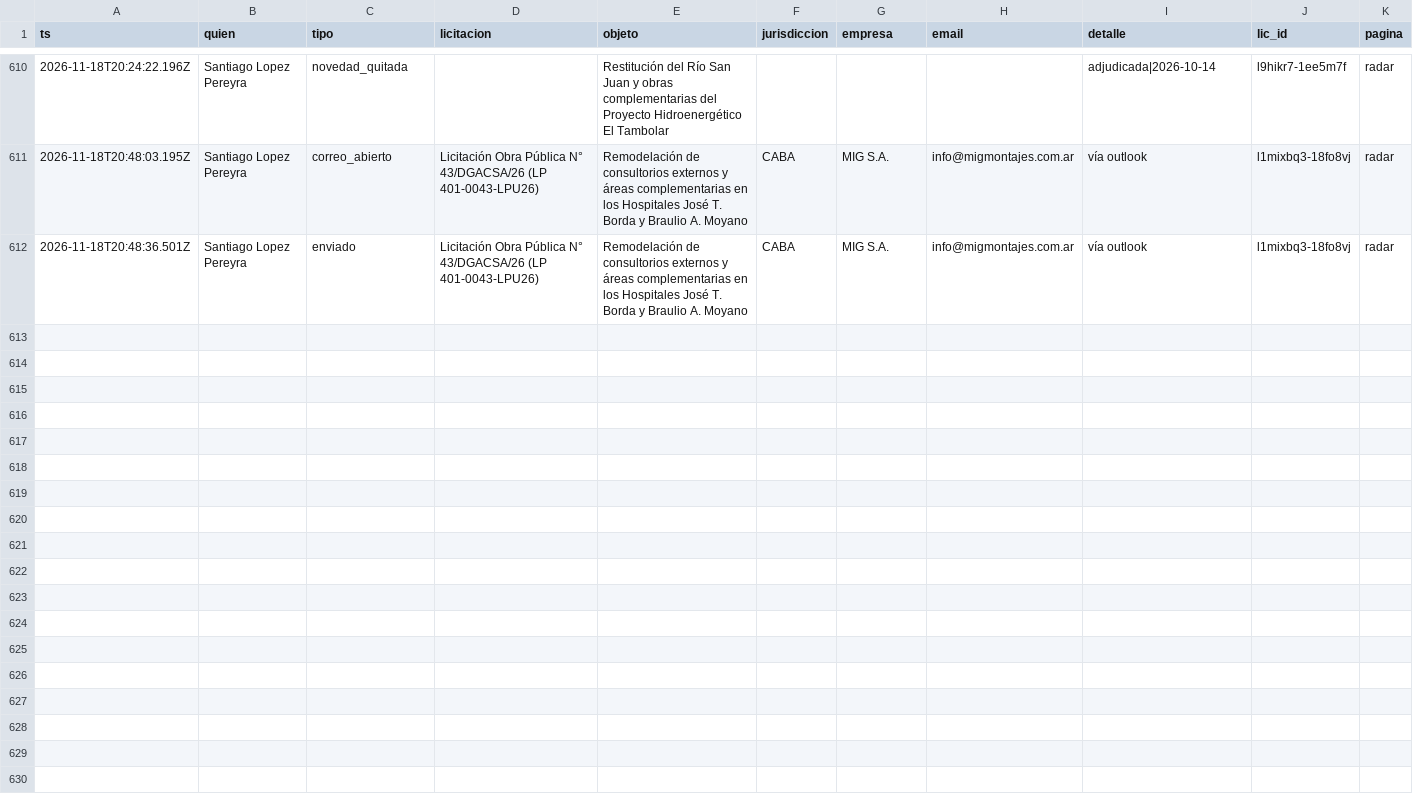
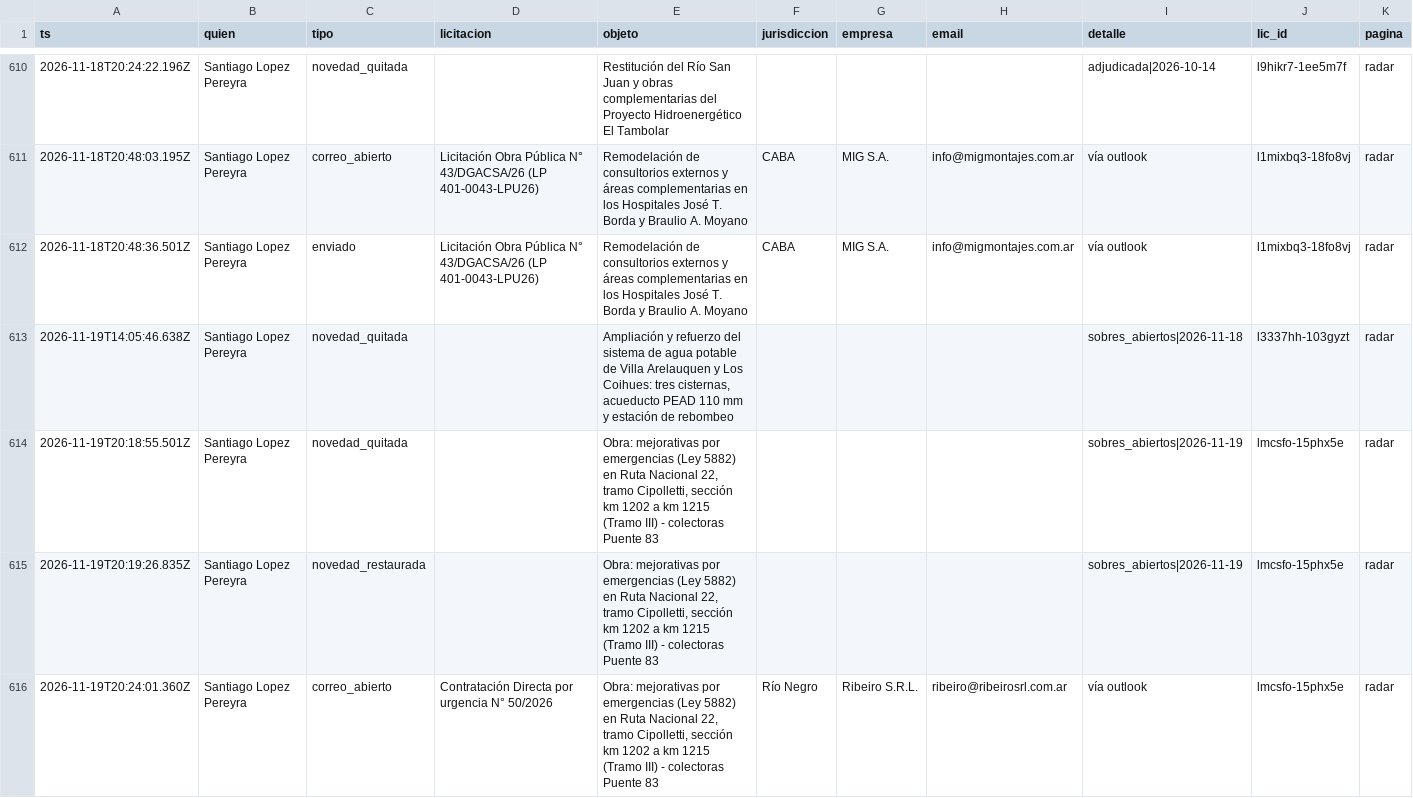
Before and after one commit to lopezpereyrasantiago-arch/radar-g215, a CSV file: registro.csv, drawn as a sheet; only a part is shown, gaps mark what is left out; rows hold the shown columns only; the diff names each change by its address in the sheet, - before the commit and + after, or states it on an @@ line.

Commit message:
Registro 2026-11-19T21:46Z

```diff
--- a/registro.csv
+++ b/registro.csv
+row 613: 2026-11-19T14:05:46.638Z | Santiago Lopez Pereyra | novedad_quitada |  | Ampliación y refuerzo del sistema de agua potable de Villa Arelauquen y Los Coihues: tres cisternas, acueducto PEAD 110 mm y estación de rebombeo |  |  |  | sobres_abiertos|2026-11-18 | l3337hh-103gyzt | radar
+row 614: 2026-11-19T20:18:55.501Z | Santiago Lopez Pereyra | novedad_quitada |  | Obra: mejorativas por emergencias (Ley 5882) en Ruta Nacional 22, tramo Cipolletti, sección km 1202 a km 1215 (Tramo III) - colectoras Puente 83 |  |  |  | sobres_abiertos|2026-11-19 | lmcsfo-15phx5e | radar
+row 615: 2026-11-19T20:19:26.835Z | Santiago Lopez Pereyra | novedad_restaurada |  | Obra: mejorativas por emergencias (Ley 5882) en Ruta Nacional 22, tramo Cipolletti, sección km 1202 a km 1215 (Tramo III) - colectoras Puente 83 |  |  |  | sobres_abiertos|2026-11-19 | lmcsfo-15phx5e | radar
+row 616: 2026-11-19T20:24:01.360Z | Santiago Lopez Pereyra | correo_abierto | Contratación Directa por urgencia N° 50/2026 | Obra: mejorativas por emergencias (Ley 5882) en Ruta Nacional 22, tramo Cipolletti, sección km 1202 a km 1215 (Tramo III) - colectoras Puente 83 | Río Negro | Ribeiro S.R.L. | ribeiro@ribeirosrl.com.ar | vía outlook | lmcsfo-15phx5e | radar
```
Also changed, not shown: 2 other files.
